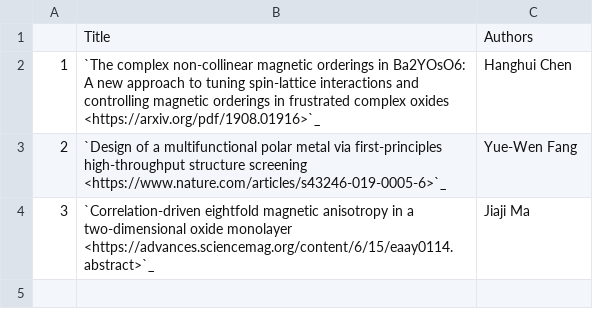
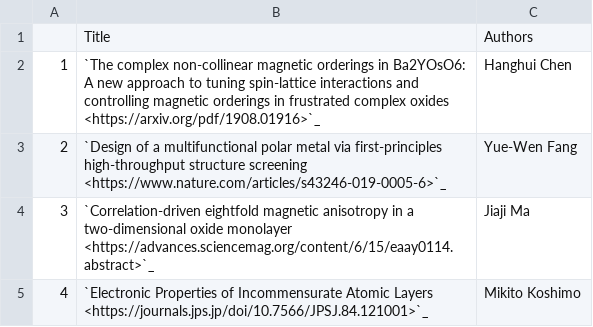
Before and after one commit to NYUAD-CRC/crc-docs, a CSV file: source/hpc/research/data/shanghai.csv, drawn as a sheet.

```diff
--- a/source/hpc/research/data/shanghai.csv
+++ b/source/hpc/research/data/shanghai.csv
@@ -4 +4,2 @@
 "3","`Correlation-driven eightfold magnetic anisotropy in a two-dimensional oxide monolayer <https://advances.sciencemag.org/content/6/15/eaay0114.abstract>`_","Jiaji Ma"
+"4","`Electronic Properties of Incommensurate Atomic Layers        <https://journals.jps.jp/doi/10.7566/JPSJ.84.121001>`_","Mikito Koshimo"
```
Also changed, not shown: source/hpc/research/data/cgsb-pre2018.csv, source/hpc/research/data/math.csv, 13 other files.
